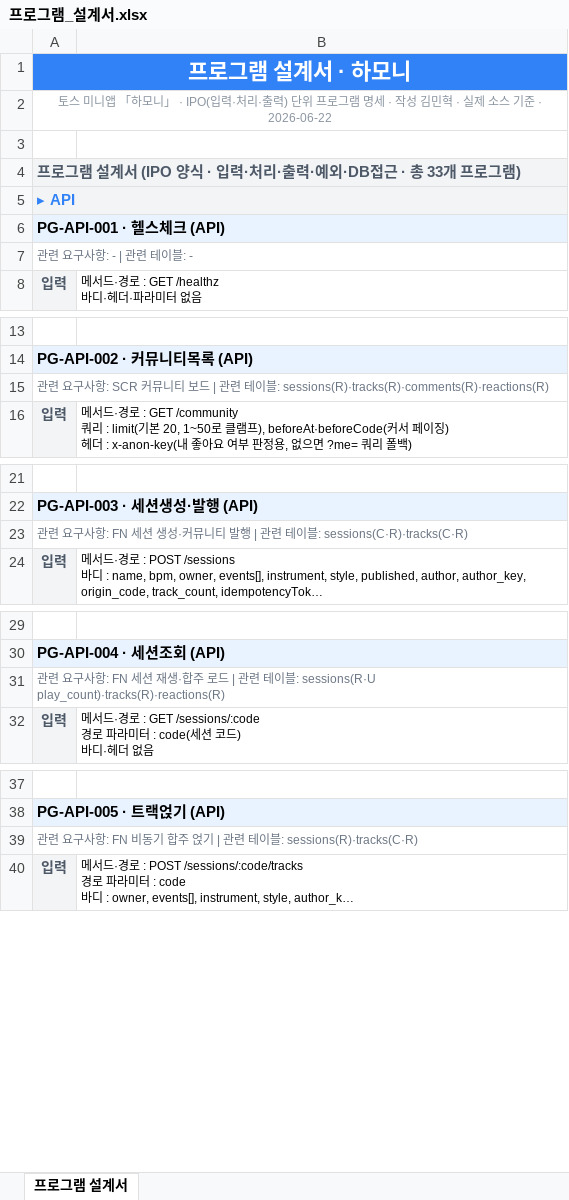
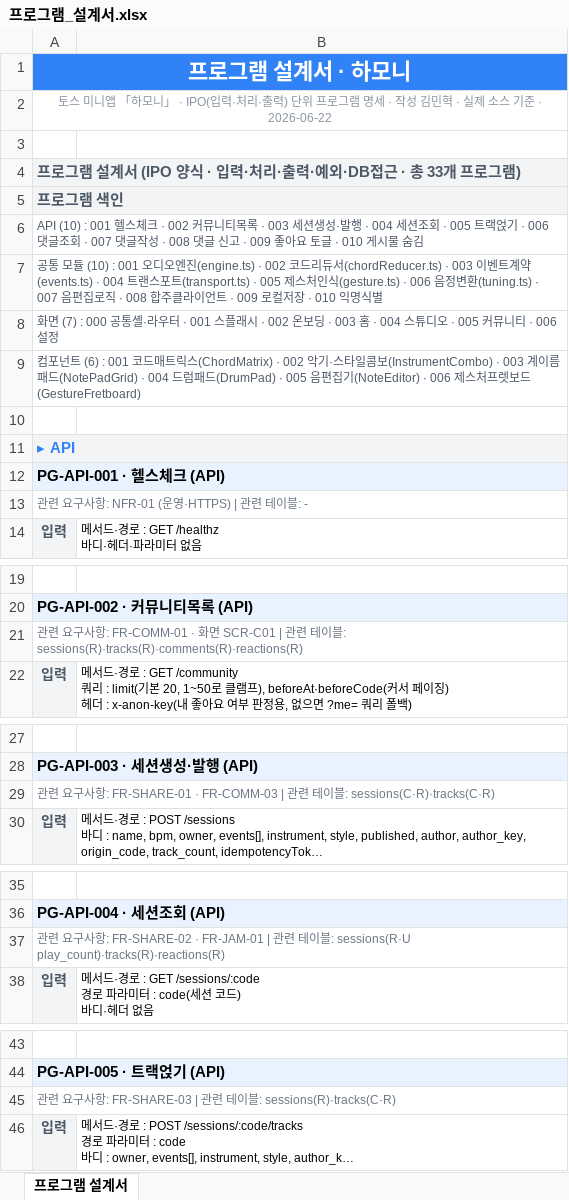
Before and after one commit to Appintos-Harmony/appintoss-meetup, an Excel workbook: 산출물/99_제출파일/프로그램_설계서.xlsx, sheet 프로그램 설계서, drawn as a sheet; only a part is shown, gaps mark what is left out; long unchanged cells end in …; values as stored, in another font and other column widths than the file's, no borders; addresses are those after the commit; the diff covers the shown part only; the diff names each change by its address in the sheet, - before the commit and + after, or states it on an @@ line.

Commit message:
docs(submit): 프로그램 설계서 평가 반영(추적성·디자인) + 목록 오기 수정
평가(디자인7·적합성7.5·AI티8) 지적 반영.
- 추적성: 모듈 가짜 ID(FN-PLAY 등) → 실제 FR-*로 교체(§10 준수), 공란 8개 요구사항 연결, 화면 ID를 추적표 실제값(SCR-00·SCR-ST-*·SCR-C01~04)으로 통일.
- 디자인: 관련 테이블 긴 문구 축약(메타줄 줄넘침 해소), 메타줄 자동 줄바꿈, 페이지 머리글(문서명)·페이지번호, 프로그램 색인(목차) 추가.
- 덤: 설계서가 잡아낸 프로그램_목록 오기 lookAhead 0.03→0.02(engine.ts:188 실제값) 수정.
- em대시 0. 검증_전체 PASS.

```diff
--- a/산출물/99_제출파일/프로그램_설계서.xlsx (sheet 프로그램 설계서)
+++ b/산출물/99_제출파일/프로그램_설계서.xlsx (sheet 프로그램 설계서)
+row 5: 프로그램 색인
+row 6: API (10) : 001 헬스체크 · 002 커뮤니티목록 · 003 세션생성·발행 · 004 세션조회 · 005 트랙얹기 · 006 댓글조회 · 007 댓글작성 · 008 댓글 신고 · 009 좋아요 토글 · 010 게시물 숨김
+row 7: 공통 모듈 (10) : 001 오디오엔진(engine.ts) · 002 코드리듀서(chordReducer.ts) · 003 이벤트계약(events.ts) · 004 트랜스포트(transport.ts) · 005 제스처인식(gesture.ts) · 006 음정변환(tuning.ts) · 007 음편집로직 · 008 합주클라이언트 · 009 로컬저장 · 010 익명식별
+row 8: 화면 (7) : 000 공통셸·라우터 · 001 스플래시 · 002 온보딩 · 003 홈 · 004 스튜디오 · 005 커뮤니티 · 006 설정
+row 9: 컴포넌트 (6) : 001 코드매트릭스(ChordMatrix) · 002 악기·스타일콤보(InstrumentCombo) · 003 계이름패드(NotePadGrid) · 004 드럼패드(DrumPad) · 005 음편집기(NoteEditor) · 006 제스처프렛보드(GestureFretboard)
+row 10: (empty)
-A13: 관련 요구사항: - | 관련 테이블: -
+A13: 관련 요구사항: NFR-01 (운영·HTTPS) | 관련 테이블: -
-A21: …항: SCR 커뮤니티 보드 | 관…
+A21: …항: FR-COMM-01 · 화면 SCR-C01 | 관…
-A29: …구사항: FN 세션 생성·커뮤니티 발행 | 관련…
+A29: …구사항: FR-SHARE-01 · FR-COMM-03 | 관련…
-A37: …항: FN 세션 재생·합주 로드 | 관…
+A37: …항: FR-SHARE-02 · FR-JAM-01 | 관…
-A45: …구사항: FN 비동기 합주 얹기 | 관련…
+A45: …구사항: FR-SHARE-03 | 관련…
```
Also changed, not shown: 28 edited cells elsewhere in this sheet, 1 other file.
